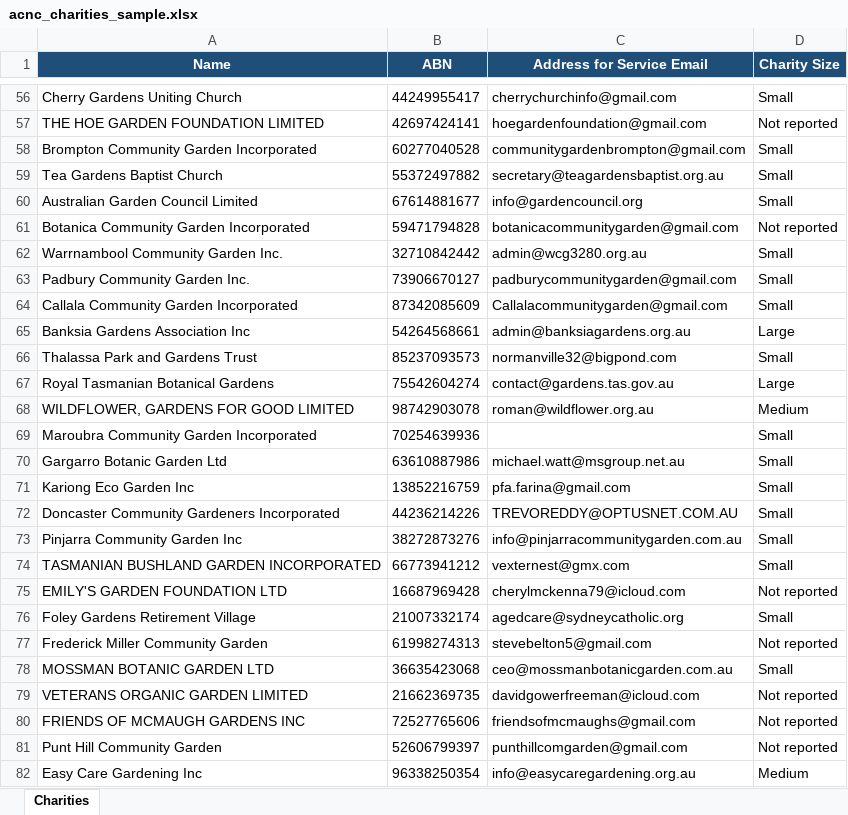
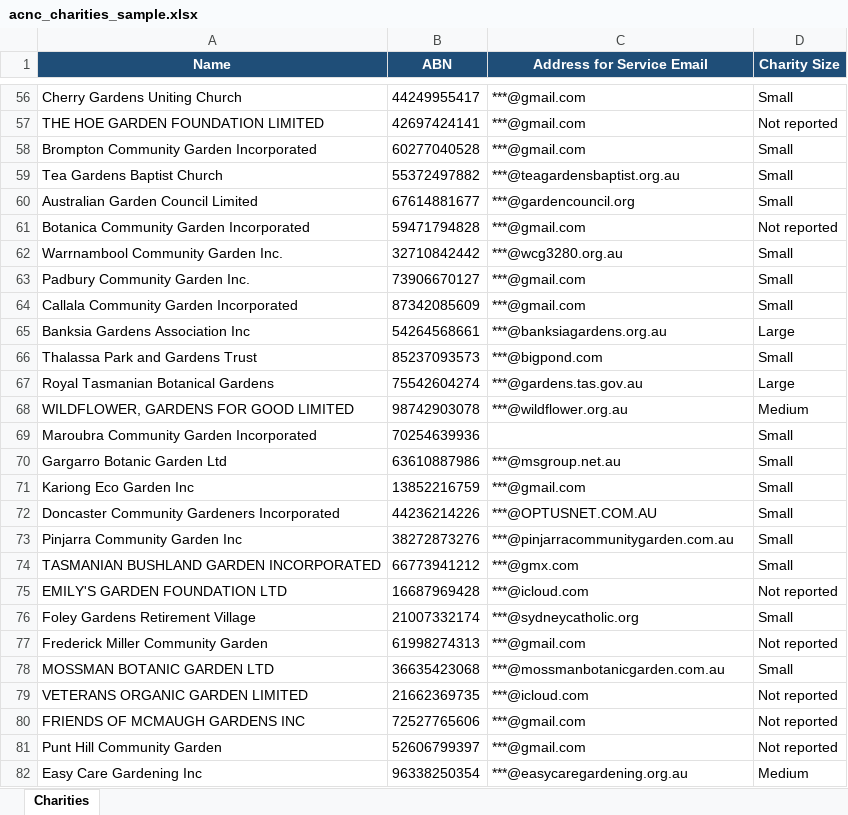
Before and after one commit to gabrielbf7/public-data-scraper, an Excel workbook: acnc_charities_sample.xlsx, sheet Charities, drawn as a sheet; only a part is shown, gaps mark what is left out; values as stored, in another font and other column widths than the file's, no borders; the diff covers the shown part only; the diff names each change by its address in the sheet, - before the commit and + after, or states it on an @@ line.

Commit message:
Add files via upload
Mask emails in demo sample

```diff
--- a/acnc_charities_sample.xlsx (sheet Charities)
+++ b/acnc_charities_sample.xlsx (sheet Charities)
-C56 (Address for Service Email): cherrychurchinfo@gmail.com
+C56 (Address for Service Email): ***@gmail.com
-C57 (Address for Service Email): hoegardenfoundation@gmail.com
+C57 (Address for Service Email): ***@gmail.com
-C58 (Address for Service Email): communitygardenbrompton@gmail.com
+C58 (Address for Service Email): ***@gmail.com
-C59 (Address for Service Email): secretary@teagardensbaptist.org.au
+C59 (Address for Service Email): ***@teagardensbaptist.org.au
-C60 (Address for Service Email): info@gardencouncil.org
+C60 (Address for Service Email): ***@gardencouncil.org
-C61 (Address for Service Email): botanicacommunitygarden@gmail.com
+C61 (Address for Service Email): ***@gmail.com
-C62 (Address for Service Email): admin@wcg3280.org.au
+C62 (Address for Service Email): ***@wcg3280.org.au
-C63 (Address for Service Email): padburycommunitygarden@gmail.com
+C63 (Address for Service Email): ***@gmail.com
-C64 (Address for Service Email): Callalacommunitygarden@gmail.com
+C64 (Address for Service Email): ***@gmail.com
-C65 (Address for Service Email): admin@banksiagardens.org.au
+C65 (Address for Service Email): ***@banksiagardens.org.au
-C66 (Address for Service Email): normanville32@bigpond.com
+C66 (Address for Service Email): ***@bigpond.com
-C67 (Address for Service Email): contact@gardens.tas.gov.au
+C67 (Address for Service Email): ***@gardens.tas.gov.au
-C68 (Address for Service Email): roman@wildflower.org.au
+C68 (Address for Service Email): ***@wildflower.org.au
-C70 (Address for Service Email): michael.watt@msgroup.net.au
+C70 (Address for Service Email): ***@msgroup.net.au
-C71 (Address for Service Email): pfa.farina@gmail.com
+C71 (Address for Service Email): ***@gmail.com
-C72 (Address for Service Email): TREVOREDDY@OPTUSNET.COM.AU
+C72 (Address for Service Email): ***@OPTUSNET.COM.AU
-C73 (Address for Service Email): info@pinjarracommunitygarden.com.au
+C73 (Address for Service Email): ***@pinjarracommunitygarden.com.au
-C74 (Address for Service Email): vexternest@gmx.com
+C74 (Address for Service Email): ***@gmx.com
-C75 (Address for Service Email): cherylmckenna79@icloud.com
+C75 (Address for Service Email): ***@icloud.com
-C76 (Address for Service Email): agedcare@sydneycatholic.org
+C76 (Address for Service Email): ***@sydneycatholic.org
-C77 (Address for Service Email): stevebelton5@gmail.com
+C77 (Address for Service Email): ***@gmail.com
-C78 (Address for Service Email): ceo@mossmanbotanicgarden.com.au
+C78 (Address for Service Email): ***@mossmanbotanicgarden.com.au
-C79 (Address for Service Email): davidgowerfreeman@icloud.com
+C79 (Address for Service Email): ***@icloud.com
-C80 (Address for Service Email): friendsofmcmaughs@gmail.com
+C80 (Address for Service Email): ***@gmail.com
-C81 (Address for Service Email): punthillcomgarden@gmail.com
+C81 (Address for Service Email): ***@gmail.com
-C82 (Address for Service Email): info@easycaregardening.org.au
+C82 (Address for Service Email): ***@easycaregardening.org.au
```
Also changed, not shown: 72 edited cells elsewhere in this sheet.
